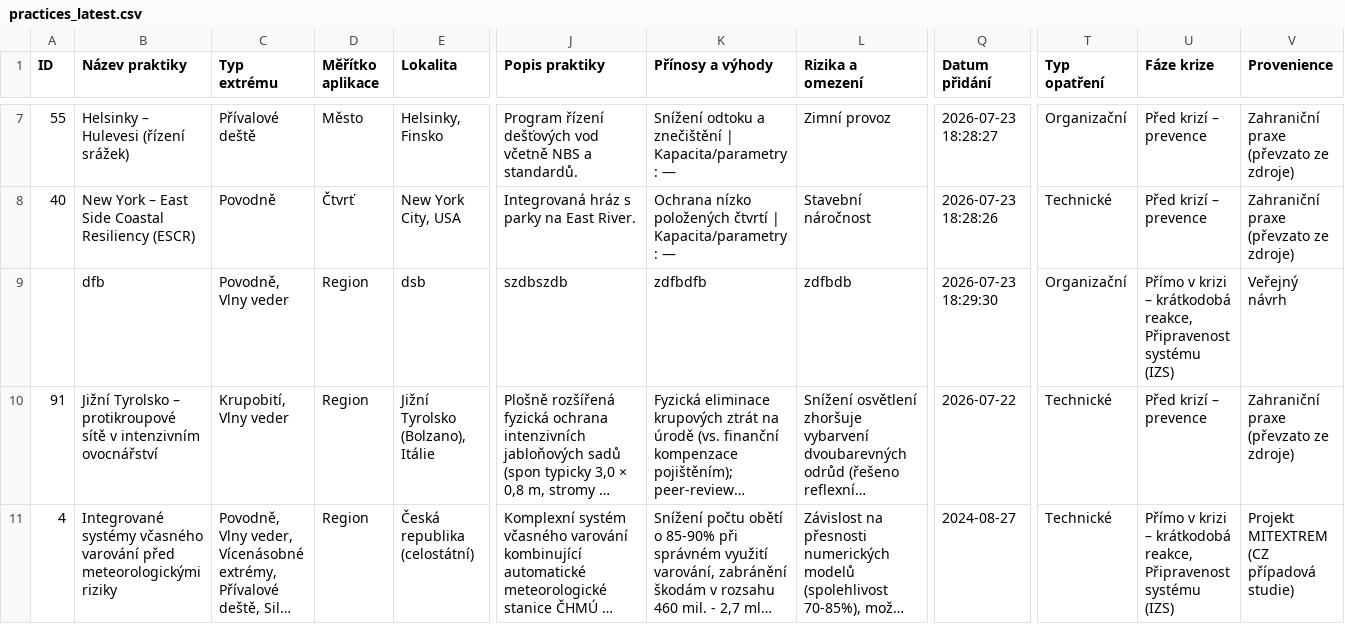
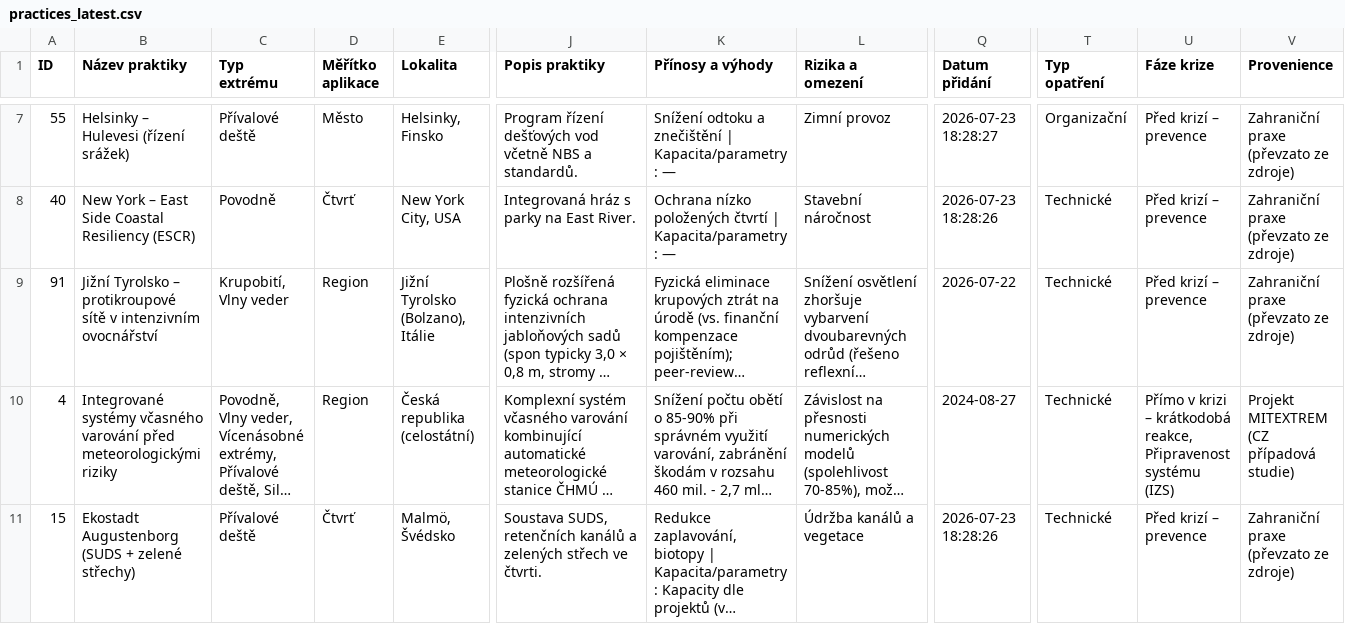
Before and after one commit to kempna/MITEXTREM-good-practices, a CSV file: data/practices_latest.csv, drawn as a sheet; only a part is shown, gaps mark what is left out; the shorter side is filled out with more unchanged rows; long unchanged cells end in …; rows hold the shown columns only; the diff names each change by its address in the sheet, - before the commit and + after, or states it on an @@ line.

Commit message:
Automatická záloha 2026-07-23 18:31:02 (96 záznamů)

```diff
--- a/data/practices_latest.csv
+++ b/data/practices_latest.csv
-row 9:  | dfb | Povodně, Vlny veder | Region | dsb | szdbszdb | zdfbdfb | zdfbdb | 2026-07-23 18:29:30 | Organizační | Přímo v krizi – krátkodobá reakce, Připravenost systému (IZS) | Veřejný návrh
```
